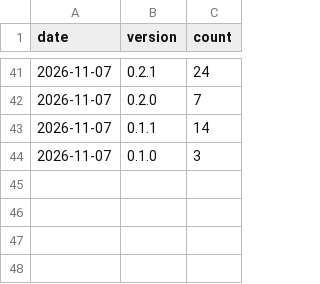
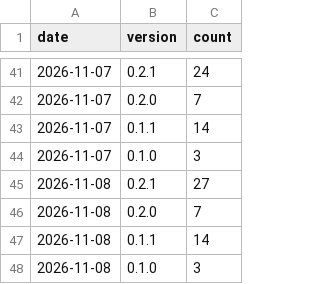
Before and after one commit to seatofthepants-net/payrollrti-site, a CSV file: data/downloads.csv, drawn as a sheet; only a part is shown, gaps mark what is left out; the diff names each change by its address in the sheet, - before the commit and + after, or states it on an @@ line.

```diff
--- a/data/downloads.csv
+++ b/data/downloads.csv
+row 45: 2026-11-08 | 0.2.1 | 27
+row 46: 2026-11-08 | 0.2.0 | 7
+row 47: 2026-11-08 | 0.1.1 | 14
+row 48: 2026-11-08 | 0.1.0 | 3
```
Also changed, not shown: 1 other file.
